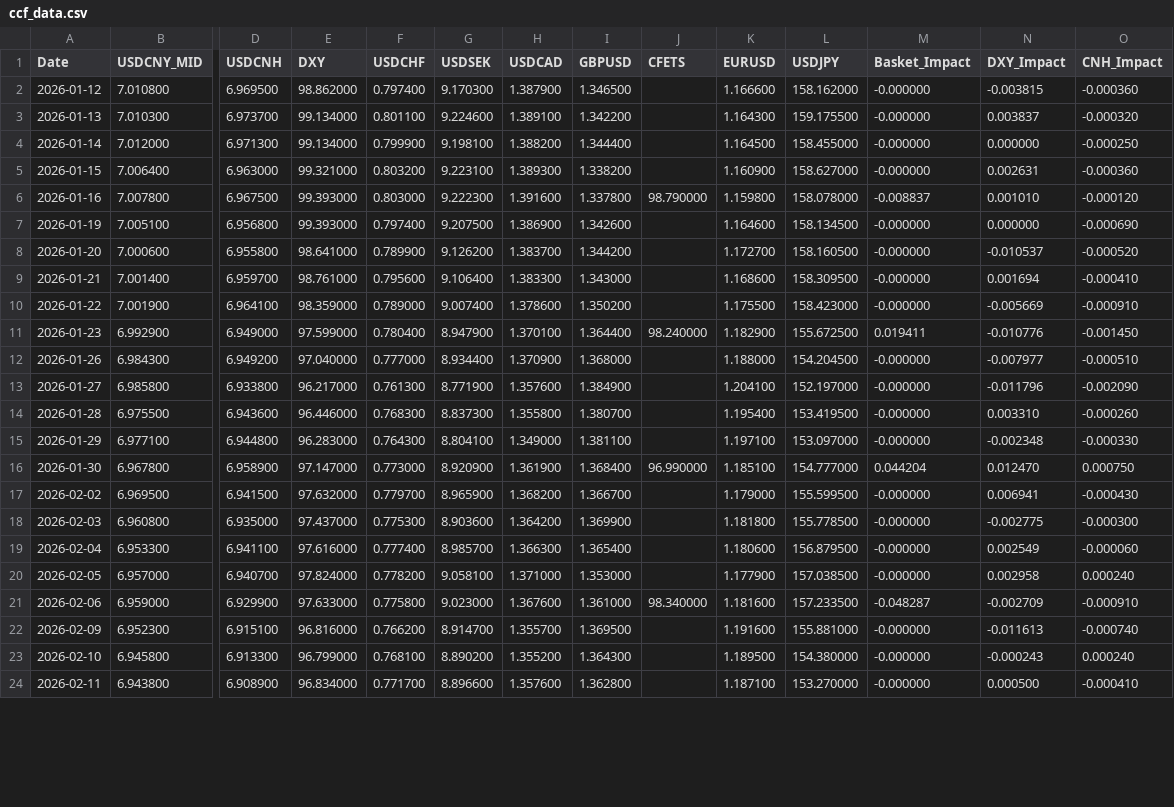
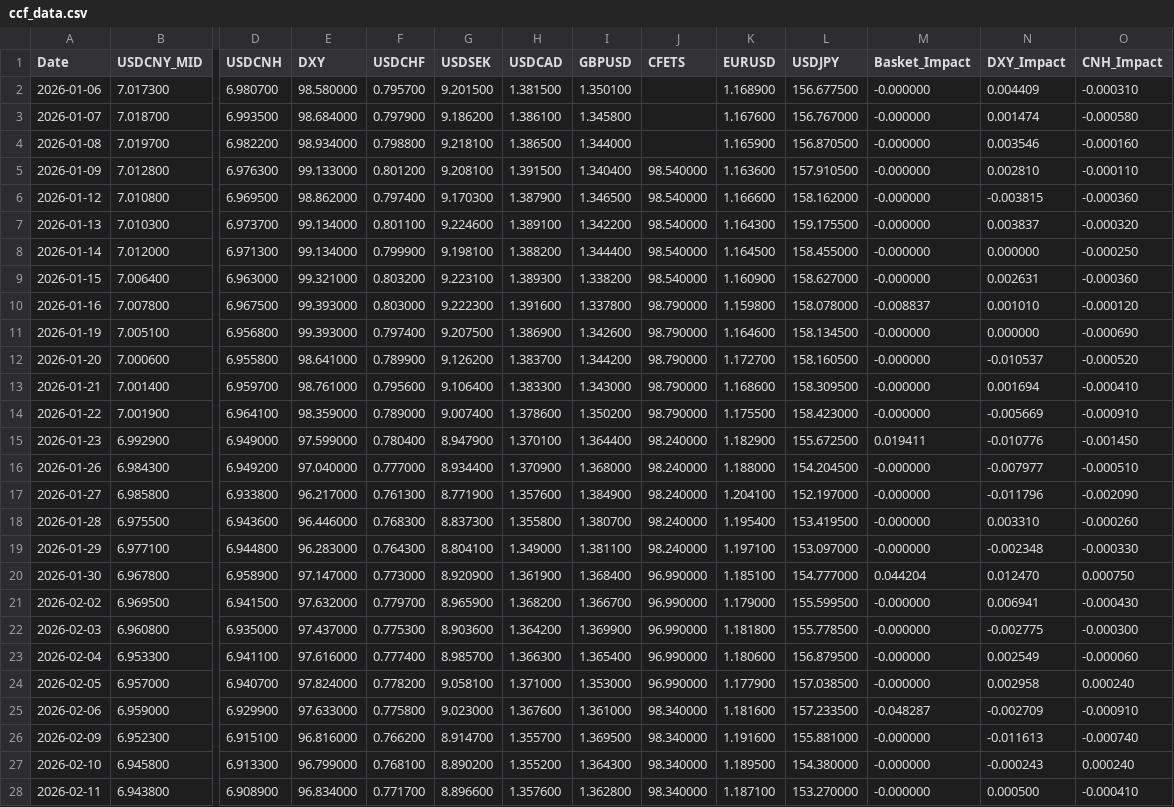
Before and after one commit to MlittleFriend/LittleHelper4CCF, a CSV file: ccf_data.csv, drawn as a sheet; only a part is shown, gaps mark what is left out; addresses are those after the commit; rows hold the shown columns only; the diff covers the shown part only; the diff names each change by its address in the sheet, - before the commit and + after, or states it on an @@ line.

```diff
--- a/ccf_data.csv
+++ b/ccf_data.csv
+row 2: 2026-01-06 | 7.017300 | 6.980700 | 98.580000 | 0.795700 | 9.201500 | 1.381500 | 1.350100 |  | 1.168900 | 156.677500 | -0.000000 | 0.004409 | -0.000310
+row 3: 2026-01-07 | 7.018700 | 6.993500 | 98.684000 | 0.797900 | 9.186200 | 1.386100 | 1.345800 |  | 1.167600 | 156.767000 | -0.000000 | 0.001474 | -0.000580
+row 4: 2026-01-08 | 7.019700 | 6.982200 | 98.934000 | 0.798800 | 9.218100 | 1.386500 | 1.344000 |  | 1.165900 | 156.870500 | -0.000000 | 0.003546 | -0.000160
+row 5: 2026-01-09 | 7.012800 | 6.976300 | 99.133000 | 0.801200 | 9.208100 | 1.391500 | 1.340400 | 98.540000 | 1.163600 | 157.910500 | -0.000000 | 0.002810 | -0.000110
-J6:J9 (CFETS): (empty)
+J6:J9 (CFETS): 98.540000
-J11:J14 (CFETS): (empty)
+J11:J14 (CFETS): 98.790000
-J16:J19 (CFETS): (empty)
+J16:J19 (CFETS): 98.240000
-J21:J24 (CFETS): (empty)
+J21:J24 (CFETS): 96.990000
-J26:J28 (CFETS): (empty)
+J26:J28 (CFETS): 98.340000
```
Also changed, not shown: 1 added row and 82 edited cells elsewhere in this file, 3 other files.
